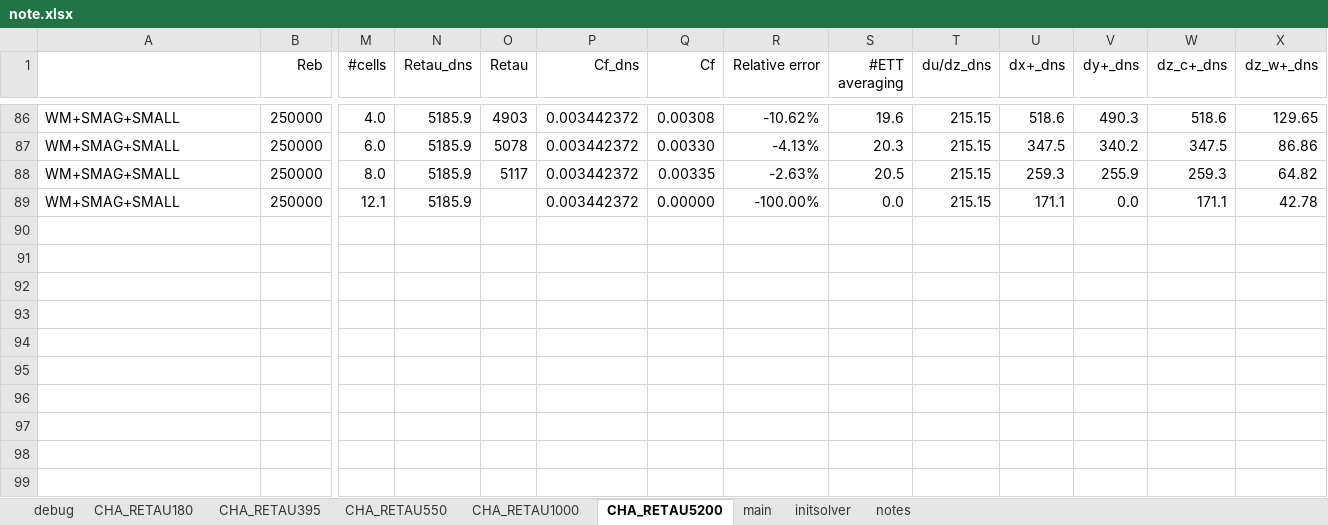
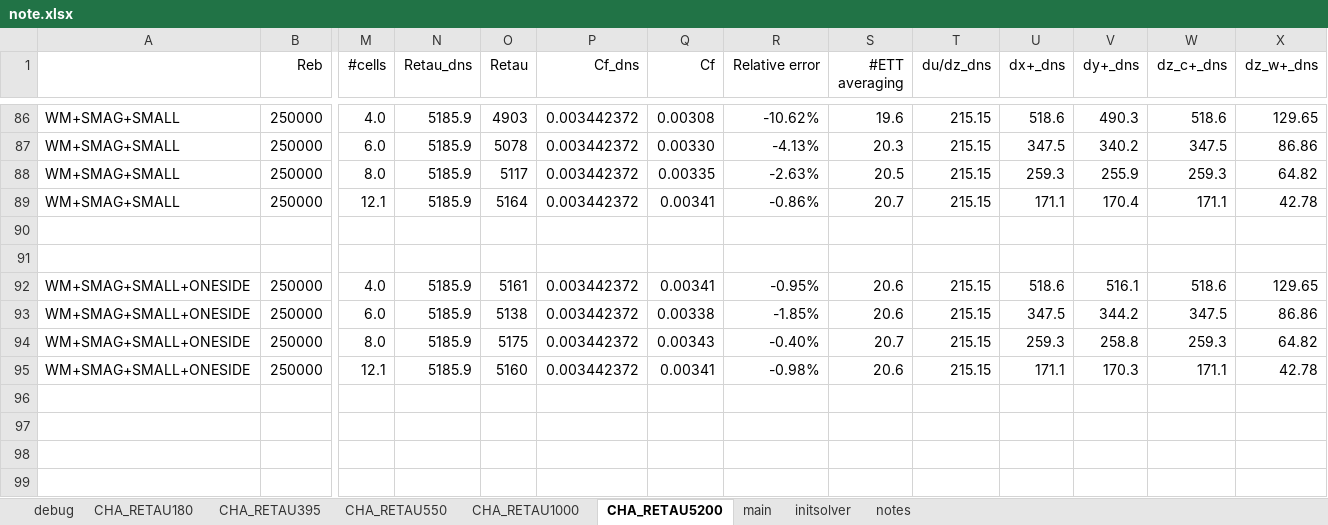
Before and after one commit to federicoVerolini/CaLES, an Excel workbook: docs/note.xlsx, sheet CHA_RETAU5200, drawn as a sheet; only a part is shown, gaps mark what is left out; values as stored, in another font and other column widths than the file's, no borders; rows hold the shown columns only; the diff names each change by its address in the sheet, - before the commit and + after, or states it on an @@ line.

```diff
--- a/docs/note.xlsx (sheet CHA_RETAU5200)
+++ b/docs/note.xlsx (sheet CHA_RETAU5200)
-O89 (Retau): (empty)
+O89 (Retau): 5164
-Q89 (Cf): 0.00000
+Q89 (Cf): 0.00341
-R89 (Relative error): -100.00%
+R89 (Relative error): -0.86%
-S89 (#ETT averaging): 0.0
+S89 (#ETT averaging): 20.7
-V89 (dy+_dns): 0.0
+V89 (dy+_dns): 170.4
-row 92: (empty)
+row 92: WM+SMAG+SMALL+ONESIDE | 250000 | 4.0 | 5185.9 | 5161 | 0.003442372 | 0.00341 | -0.95% | 20.6 | 215.15 | 518.6 | 516.1 | 518.6 | 129.65
-row 93: (empty)
+row 93: WM+SMAG+SMALL+ONESIDE | 250000 | 6.0 | 5185.9 | 5138 | 0.003442372 | 0.00338 | -1.85% | 20.6 | 215.15 | 347.5 | 344.2 | 347.5 | 86.86
-row 94: (empty)
+row 94: WM+SMAG+SMALL+ONESIDE | 250000 | 8.0 | 5185.9 | 5175 | 0.003442372 | 0.00343 | -0.40% | 20.7 | 215.15 | 259.3 | 258.8 | 259.3 | 64.82
-row 95: (empty)
+row 95: WM+SMAG+SMALL+ONESIDE | 250000 | 12.1 | 5185.9 | 5160 | 0.003442372 | 0.00341 | -0.98% | 20.6 | 215.15 | 171.1 | 170.3 | 171.1 | 42.78
```
Also changed, not shown: 4 other files.
